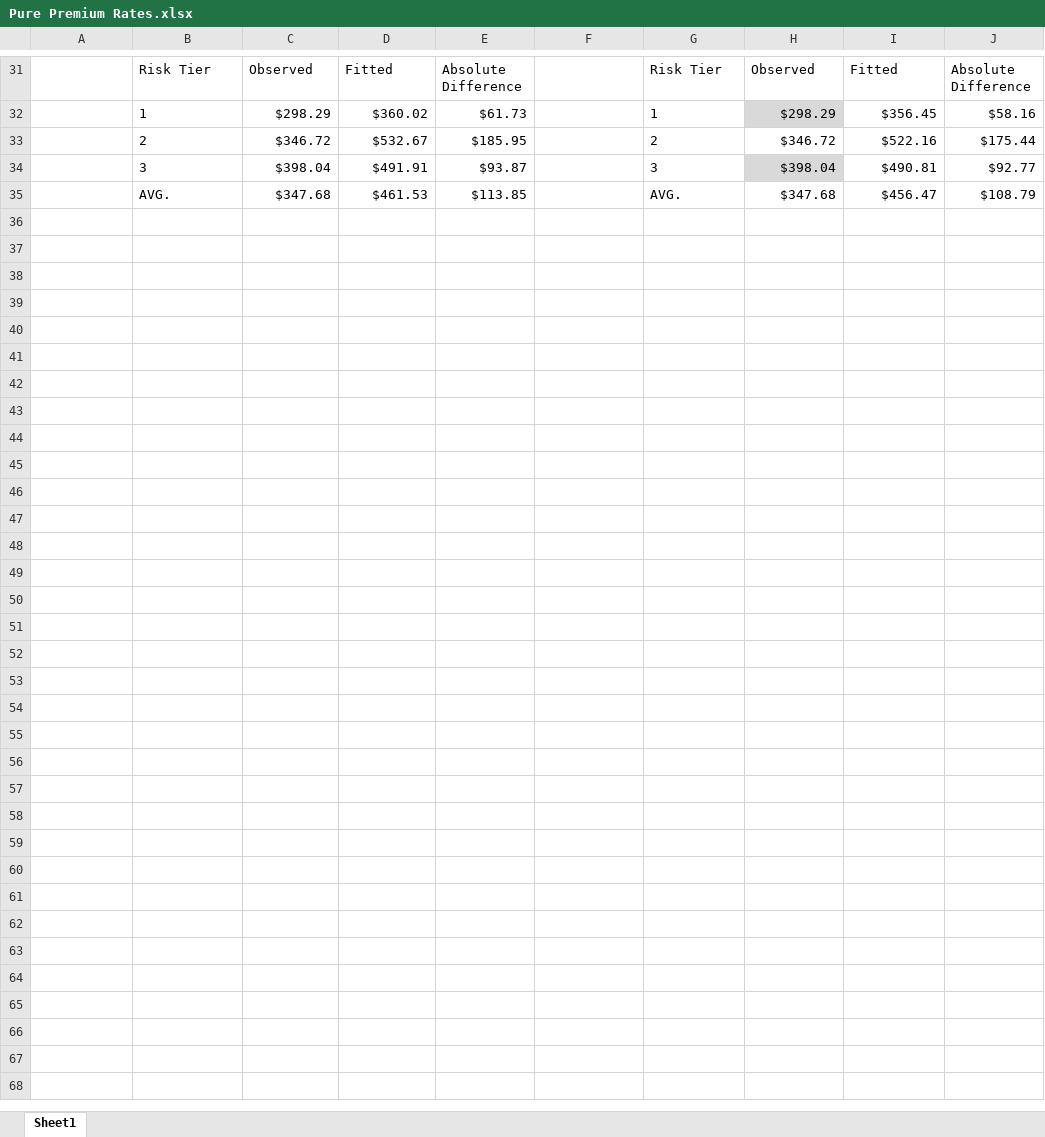
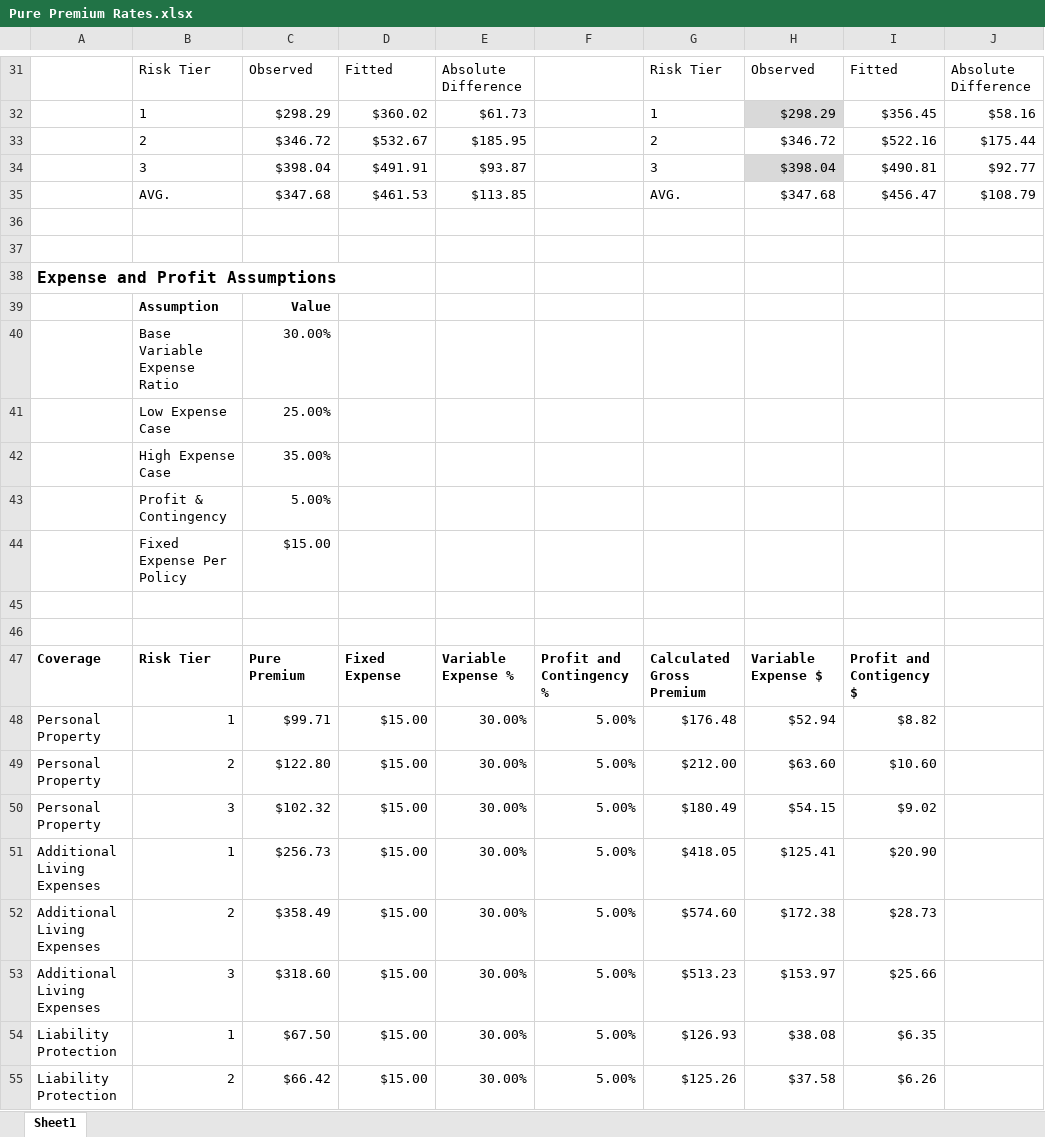
Before and after one commit to jade-y-liang/ASA_Case_Competition, an Excel workbook: Pure Premium Rates.xlsx, sheet Sheet1, drawn as a sheet; only a part is shown, gaps mark what is left out; values as stored, in another font and other column widths than the file's, no borders; table styles not drawn; the diff covers the shown part only; the diff names each change by its address in the sheet, - before the commit and + after, or states it on an @@ line.

Commit message:
Add files via upload

```diff
--- a/Pure Premium Rates.xlsx (sheet Sheet1)
+++ b/Pure Premium Rates.xlsx (sheet Sheet1)
+row 36: (empty)
+row 37: (empty)
+row 38: Expense and Profit Assumptions
+row 39:  | Assumption | Value
+row 40:  | Base Variable Expense Ratio | 30.00%
+row 41:  | Low Expense Case | 25.00%
+row 42:  | High Expense Case | 35.00%
+row 43:  | Profit & Contingency | 5.00%
+row 44:  | Fixed Expense Per Policy | $15.00
+row 45: (empty)
+row 46: (empty)
+row 47: Coverage | Risk Tier | Pure Premium | Fixed Expense | Variable Expense % | Profit and Contingency % | Calculated Gross Premium | Variable Expense $ | Profit and Contigency $
+row 48: Personal Property | 1 | $99.71 | $15.00 | 30.00% | 5.00% | $176.48 | $52.94 | $8.82
+row 49: Personal Property | 2 | $122.80 | $15.00 | 30.00% | 5.00% | $212.00 | $63.60 | $10.60
+row 50: Personal Property | 3 | $102.32 | $15.00 | 30.00% | 5.00% | $180.49 | $54.15 | $9.02
+row 51: Additional Living Expenses | 1 | $256.73 | $15.00 | 30.00% | 5.00% | $418.05 | $125.41 | $20.90
+row 52: Additional Living Expenses | 2 | $358.49 | $15.00 | 30.00% | 5.00% | $574.60 | $172.38 | $28.73
+row 53: Additional Living Expenses | 3 | $318.60 | $15.00 | 30.00% | 5.00% | $513.23 | $153.97 | $25.66
+row 54: Liability Protection | 1 | $67.50 | $15.00 | 30.00% | 5.00% | $126.93 | $38.08 | $6.35
+row 55: Liability Protection | 2 | $66.42 | $15.00 | 30.00% | 5.00% | $125.26 | $37.58 | $6.26
```
Also changed, not shown: 20 added rows elsewhere in this sheet.
